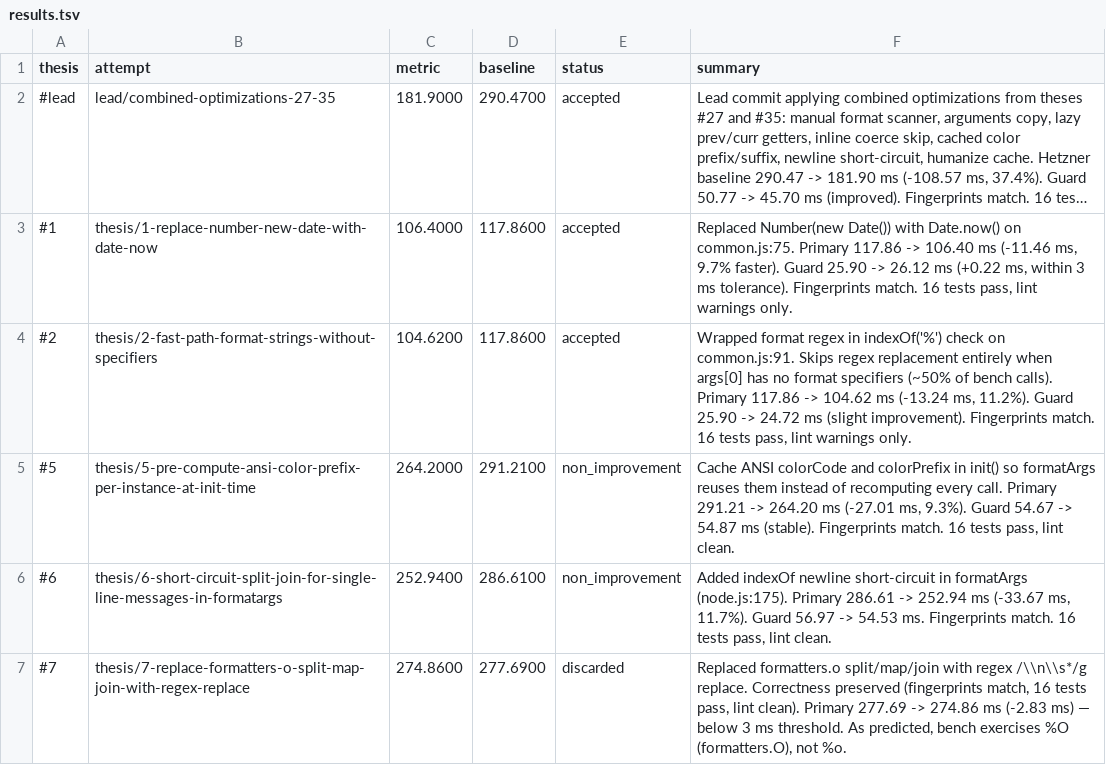
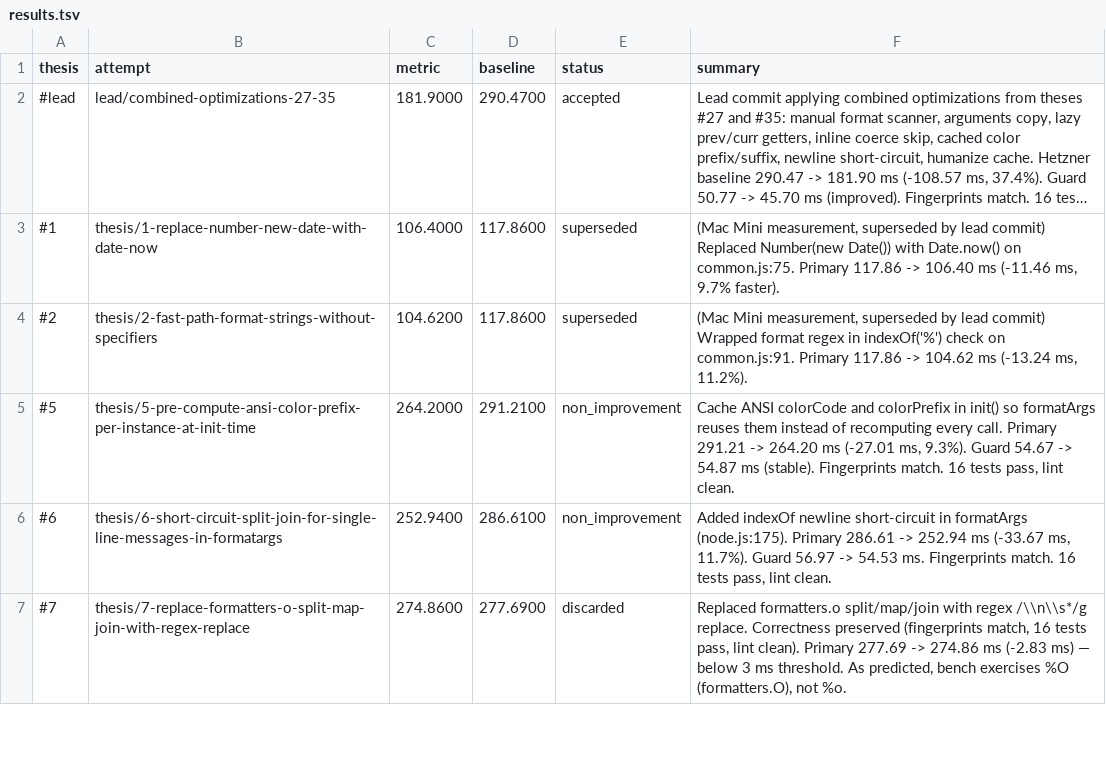
Before and after one commit to alanzabihi/debug, a TSV file: results.tsv, drawn as a sheet; only a part is shown; long unchanged cells end in …; the diff names each change by its address in the sheet, - before the commit and + after, or states it on an @@ line.

```diff
--- a/results.tsv
+++ b/results.tsv
-E3:E4 (status): accepted
+E3:E4 (status): superseded
-F3 (summary): Replaced Number(new Date()) with Date.now() on common.js:75. Primary 117.86 -> 106.40 ms (-11.46 ms, 9.7% faster). Guard 25.90 -> 26.12 ms (+0.22 ms, within 3 ms tolerance). Fingerprints match. 16 tests pass, lint warnings only.
+F3 (summary): (Mac Mini measurement, superseded by lead commit) Replaced Number(new Date()) with Date.now() on common.js:75. Primary 117.86 -> 106.40 ms (-11.46 ms, 9.7% faster).
-F4 (summary): Wrapped format regex in indexOf('%') check on common.js:91. Skips regex replacement entirely when args[0] has no format specifiers (~50% of bench calls). Primary 117.86 -> 104.62 ms (-13.24 ms, 11.2%). Guard 25.90 -> 24.72 ms (slight improvement). Fingerprints match. 16 tests pass, lint warnings only.
+F4 (summary): (Mac Mini measurement, superseded by lead commit) Wrapped format regex in indexOf('%') check on common.js:91. Primary 117.86 -> 104.62 ms (-13.24 ms, 11.2%).
```
